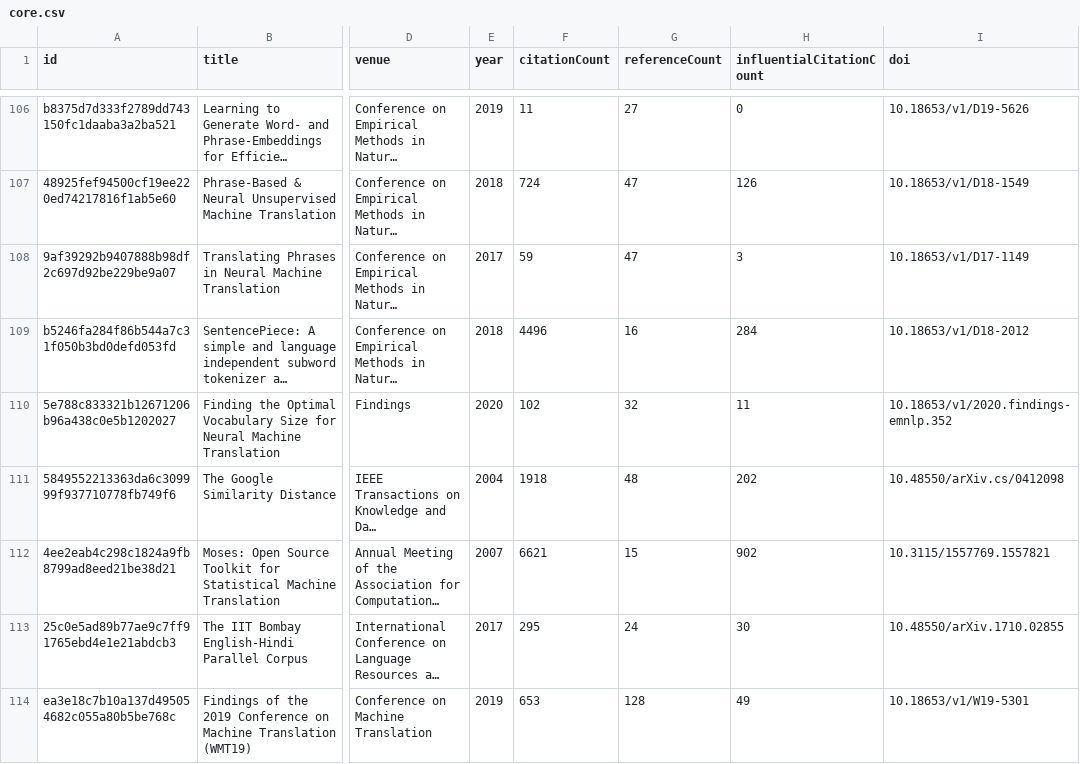
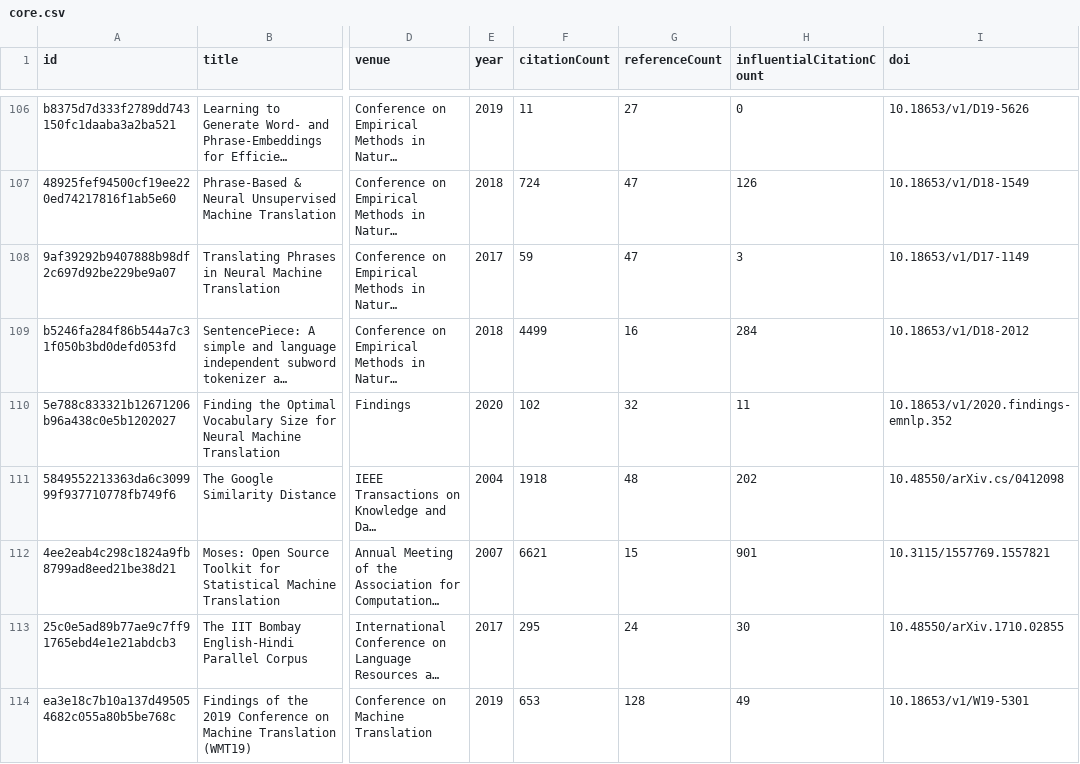
Before and after one commit to avijit-thawani/thesis-bibliography, a CSV file: data/core.csv, drawn as a sheet; only a part is shown, gaps mark what is left out; long unchanged cells end in …; the diff covers the shown part only; the diff names each change by its address in the sheet, - before the commit and + after, or states it on an @@ line.

```diff
--- a/data/core.csv
+++ b/data/core.csv
-F109 (citationCount): 4496
+F109 (citationCount): 4499
-H112 (influentialCitationCount): 902
+H112 (influentialCitationCount): 901
```
Also changed, not shown: 43 edited cells elsewhere in this file, 8 other files.
